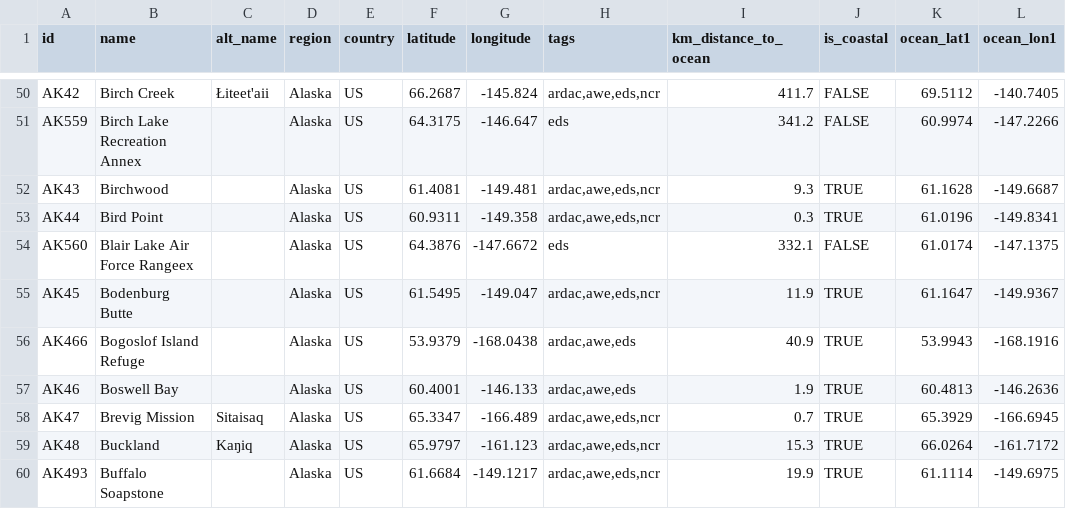
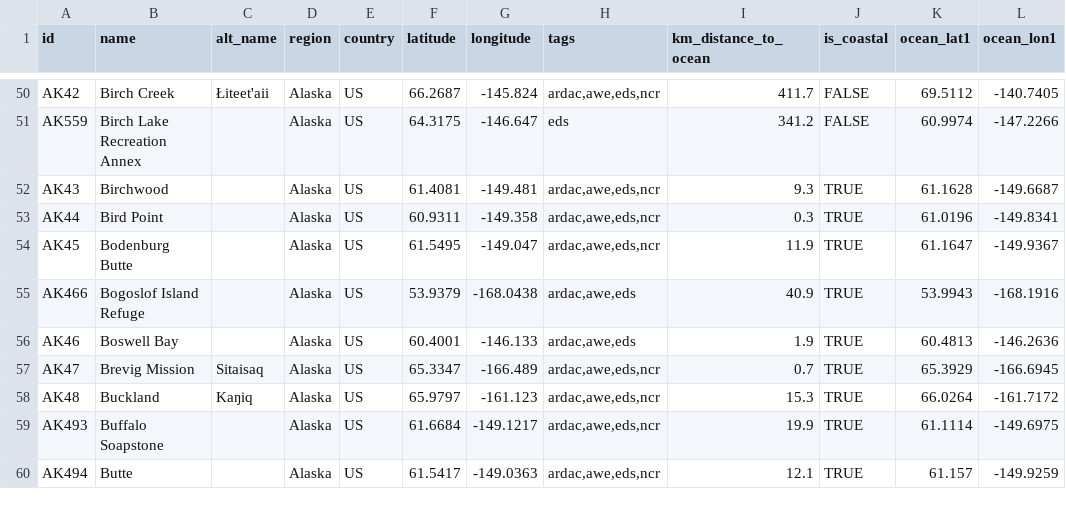
Before and after one commit to ua-snap/geospatial-vector-veracity, a CSV file: vector_data/point/alaska_point_locations.csv, drawn as a sheet; only a part is shown, gaps mark what is left out; the shorter side is filled out with more unchanged rows.

Commit message:
Drop AK560: Blair Lake Air Force Range (#157)

```diff
--- a/vector_data/point/alaska_point_locations.csv
+++ b/vector_data/point/alaska_point_locations.csv
@@ -53,3 +53,2 @@ AK43,Birchwood,,Alaska,US,61.4081,-149.481,"ardac,awe,eds,ncr",9.3,TRUE,61.1628,
 AK44,Bird Point,,Alaska,US,60.9311,-149.358,"ardac,awe,eds,ncr",0.3,TRUE,61.0196,-149.8341
-AK560,Blair Lake Air Force Rangeex,,Alaska,US,64.3876,-147.6672,eds,332.1,FALSE,61.0174,-147.1375
 AK45,Bodenburg Butte,,Alaska,US,61.5495,-149.047,"ardac,awe,eds,ncr",11.9,TRUE,61.1647,-149.9367
```
